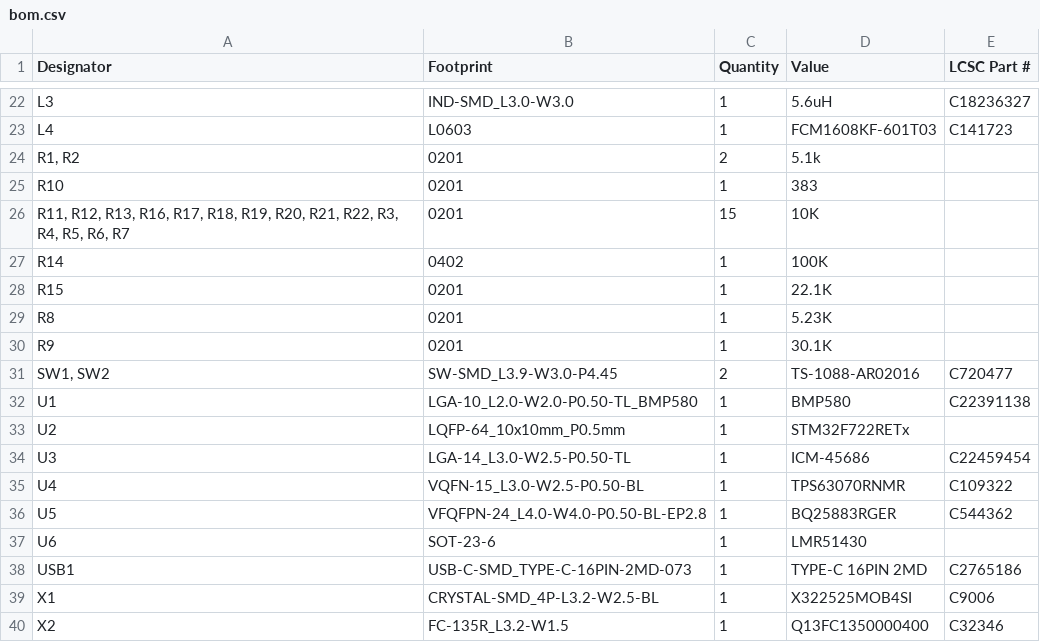
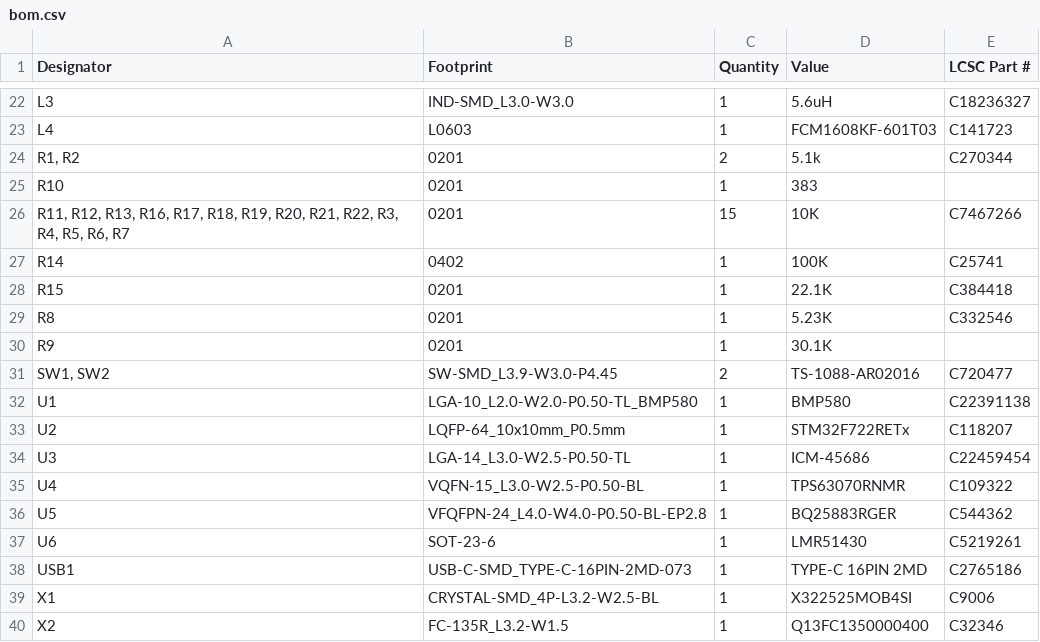
Before and after one commit to premvy/STM32-FlightController, a CSV file: production/bom.csv, drawn as a sheet; only a part is shown, gaps mark what is left out; the diff covers the shown part only.

```diff
--- a/production/bom.csv
+++ b/production/bom.csv
@@ -23,8 +23,8 @@ L3,IND-SMD_L3.0-W3.0,1,5.6uH,C18236327
 L4,L0603,1,FCM1608KF-601T03,C141723
-"R1, R2",0201,2,5.1k,
+"R1, R2",0201,2,5.1k,C270344
 R10,0201,1,383,
-"R11, R12, R13, R16, R17, R18, R19, R20, R21, R22, R3, R4, R5, R6, R7",0201,15,10K,
-R14,0402,1,100K,
-R15,0201,1,22.1K,
-R8,0201,1,5.23K,
+"R11, R12, R13, R16, R17, R18, R19, R20, R21, R22, R3, R4, R5, R6, R7",0201,15,10K,C7467266
+R14,0402,1,100K,C25741
+R15,0201,1,22.1K,C384418
+R8,0201,1,5.23K,C332546
 R9,0201,1,30.1K,
@@ -32,3 +32,3 @@ R9,0201,1,30.1K,
 U1,LGA-10_L2.0-W2.0-P0.50-TL_BMP580,1,BMP580,C22391138
-U2,LQFP-64_10x10mm_P0.5mm,1,STM32F722RETx,
+U2,LQFP-64_10x10mm_P0.5mm,1,STM32F722RETx,C118207
 U3,LGA-14_L3.0-W2.5-P0.50-TL,1,ICM-45686,C22459454
@@ -36,3 +36,3 @@ U4,VQFN-15_L3.0-W2.5-P0.50-BL,1,TPS63070RNMR,C109322
 U5,VFQFPN-24_L4.0-W4.0-P0.50-BL-EP2.8,1,BQ25883RGER,C544362
-U6,SOT-23-6,1,LMR51430,
+U6,SOT-23-6,1,LMR51430,C5219261
 USB1,USB-C-SMD_TYPE-C-16PIN-2MD-073,1,TYPE-C 16PIN 2MD,C2765186
```
Also changed, not shown: 14 edited cells elsewhere in this file.
